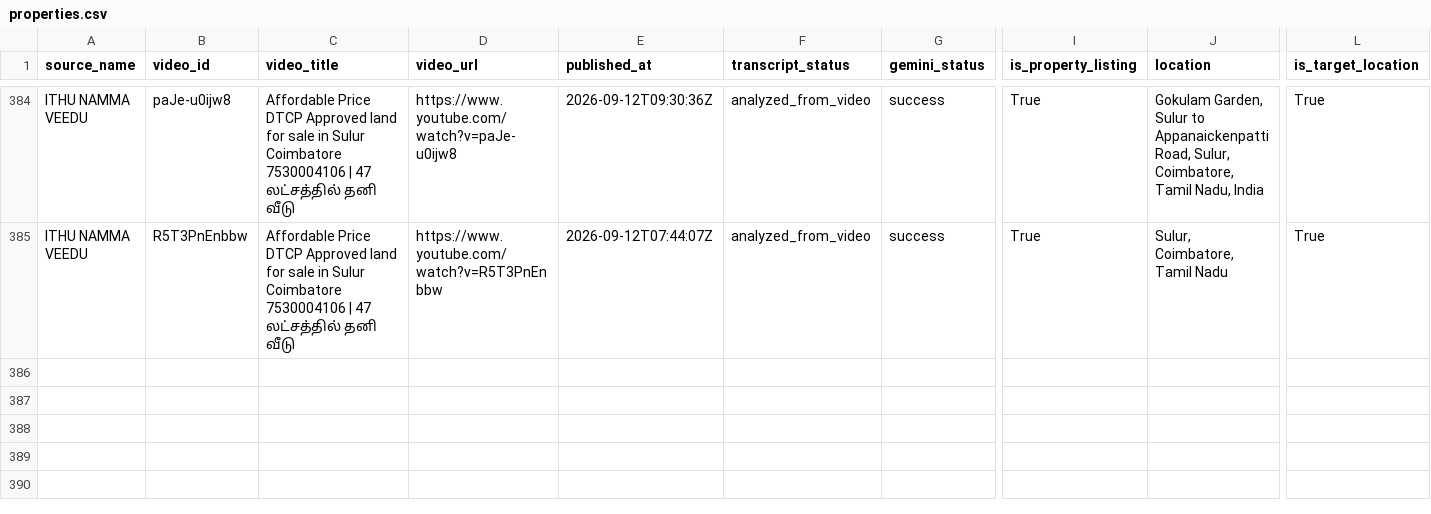
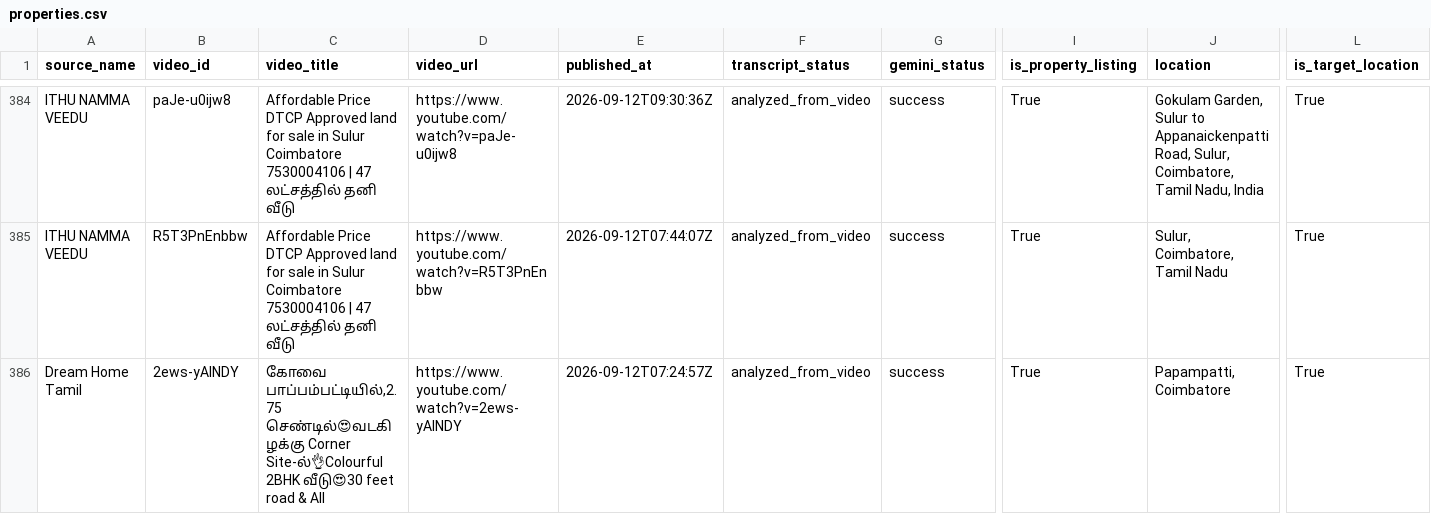
Before and after one commit to britsingh20-source/coimbatore-property-monitor, a CSV file: data/properties.csv, drawn as a sheet; only a part is shown, gaps mark what is left out; rows hold the shown columns only; the diff names each change by its address in the sheet, - before the commit and + after, or states it on an @@ line.

```diff
--- a/data/properties.csv
+++ b/data/properties.csv
+row 386: Dream Home Tamil | 2ews-yAINDY | கோவை பாப்பம்பட்டியில்,2.75 செண்டில்😍வடகிழக்கு Corner Site-ல்👌Colourful 2BHK வீடு😍30 feet road & All | https://www.youtube.com/watch?v=2ews-yAINDY | 2026-09-12T07:24:57Z | analyzed_from_video | success | True | Papampatti, Coimbatore | True
```
Also changed, not shown: 2 other files.
